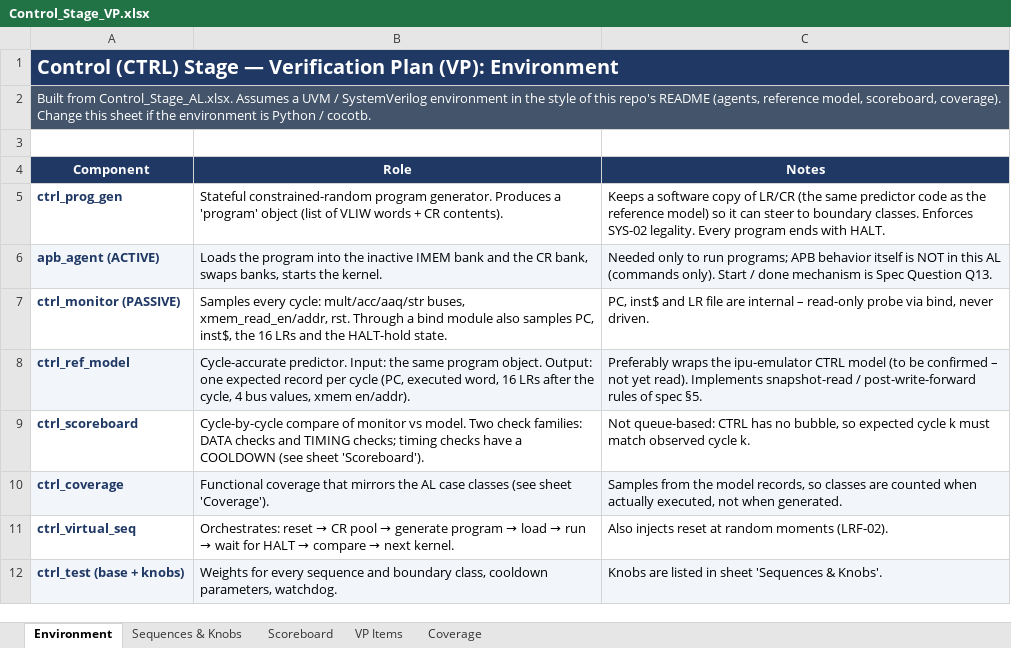
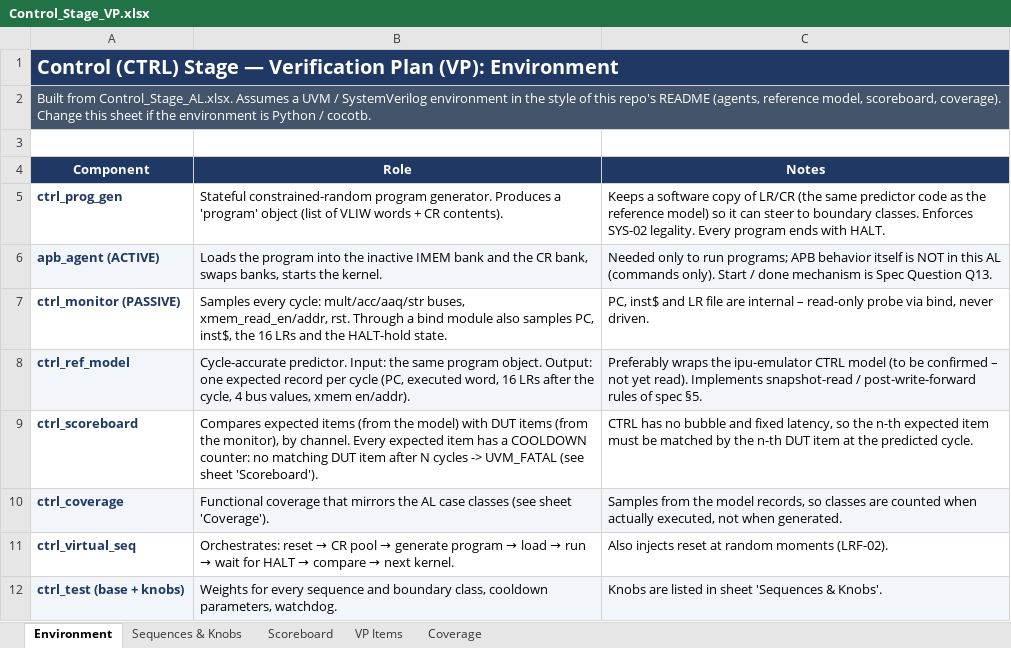
Before and after one commit to oren894/Leo_ng_Controller_Verification, an Excel workbook: Control_Stage_VP.xlsx, sheet Environment, drawn as a sheet; values as stored, in another font and other column widths than the file's, no borders; the diff names each change by its address in the sheet, - before the commit and + after, or states it on an @@ line.

```diff
--- a/Control_Stage_VP.xlsx (sheet Environment)
+++ b/Control_Stage_VP.xlsx (sheet Environment)
-B9 (Role): Cycle-by-cycle compare of monitor vs model. Two check families: DATA checks and TIMING checks; timing checks have a COOLDOWN (see sheet…
+B9 (Role): Compares expected items (from the model) with DUT items (from the monitor), by channel. Every expected item has a COOLDOWN counter: no matching DUT item after N cycles -> UVM_FATAL (see sheet…
-C9 (Notes): Not queue-based: CTRL has no bubble, so expected cycle k must match observed cycle k.
+C9 (Notes): CTRL has no bubble and fixed latency, so the n-th expected item must be matched by the n-th DUT item at the predicted cycle.
```
Also changed, not shown: sheet Scoreboard, sheet Coverage.
